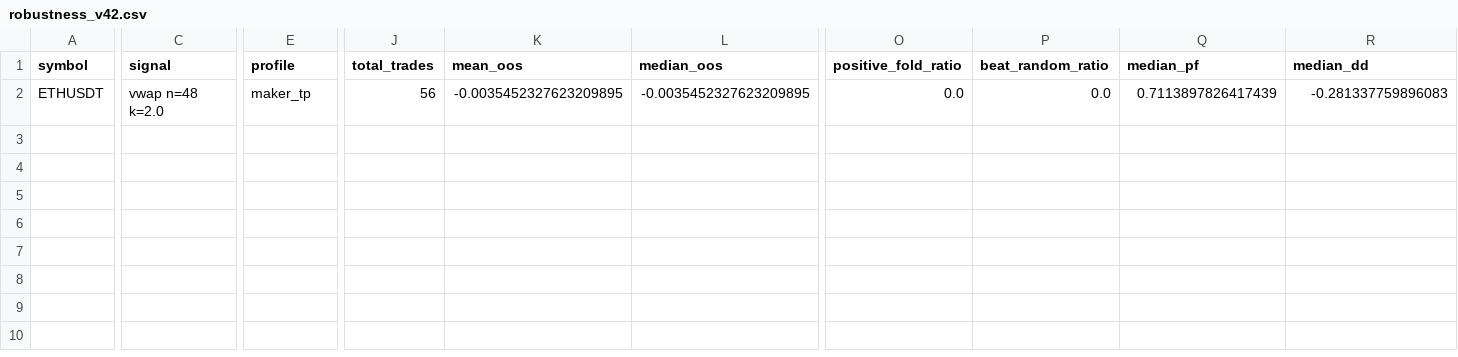
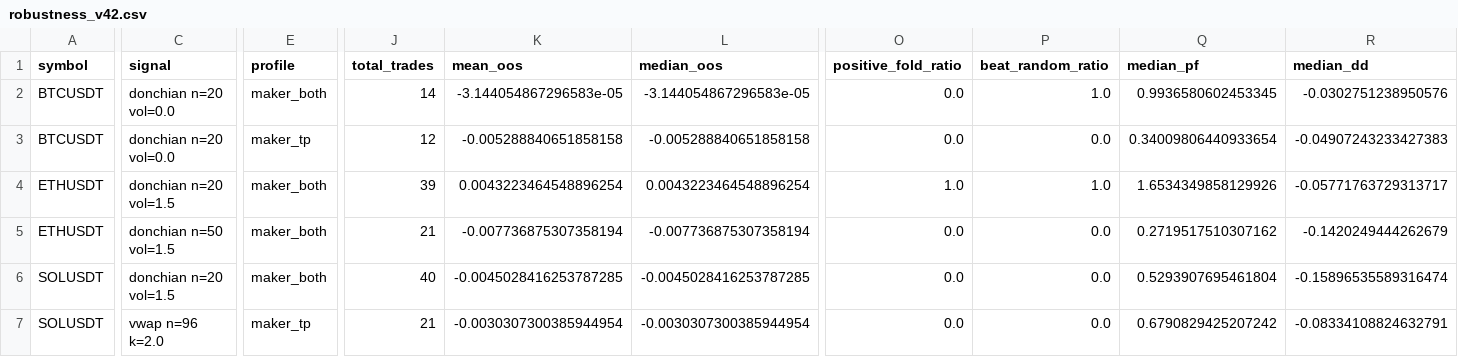
Before and after one commit to miaranarm/scalp_lab, a CSV file: results/robustness_v42.csv, drawn as a sheet; only a part is shown, gaps mark what is left out; addresses are those after the commit; rows hold the shown columns only; the diff covers the shown part only; the diff names each change by its address in the sheet, - before the commit and + after, or states it on an @@ line.

```diff
--- a/results/robustness_v42.csv
+++ b/results/robustness_v42.csv
+row 2: BTCUSDT | donchian n=20 vol=0.0 | maker_both | 14 | -3.144054867296583e-05 | -3.144054867296583e-05 | 0.0 | 1.0 | 0.9936580602453345 | -0.0302751238950576
+row 3: BTCUSDT | donchian n=20 vol=0.0 | maker_tp | 12 | -0.005288840651858158 | -0.005288840651858158 | 0.0 | 0.0 | 0.34009806440933654 | -0.04907243233427383
-C4 (signal): vwap n=48 k=2.0
+C4 (signal): donchian n=20 vol=1.5
-E4 (profile): maker_tp
+E4 (profile): maker_both
-J4 (total_trades): 56
+J4 (total_trades): 39
-K4 (mean_oos): -0.0035452327623209895
+K4 (mean_oos): 0.0043223464548896254
-L4 (median_oos): -0.0035452327623209895
+L4 (median_oos): 0.0043223464548896254
-O4 (positive_fold_ratio): 0.0
+O4 (positive_fold_ratio): 1.0
-P4 (beat_random_ratio): 0.0
+P4 (beat_random_ratio): 1.0
-Q4 (median_pf): 0.7113897826417439
+Q4 (median_pf): 1.6534349858129926
-R4 (median_dd): -0.281337759896083
+R4 (median_dd): -0.05771763729313717
+row 5: ETHUSDT | donchian n=50 vol=1.5 | maker_both | 21 | -0.007736875307358194 | -0.007736875307358194 | 0.0 | 0.0 | 0.2719517510307162 | -0.1420249444262679
+row 6: SOLUSDT | donchian n=20 vol=1.5 | maker_both | 40 | -0.0045028416253787285 | -0.0045028416253787285 | 0.0 | 0.0 | 0.5293907695461804 | -0.15896535589316474
+row 7: SOLUSDT | vwap n=96 k=2.0 | maker_tp | 21 | -0.0030307300385944954 | -0.0030307300385944954 | 0.0 | 0.0 | 0.6790829425207242 | -0.08334108824632791
```
Also changed, not shown: 3 edited cells elsewhere in this file, 3 other files.
